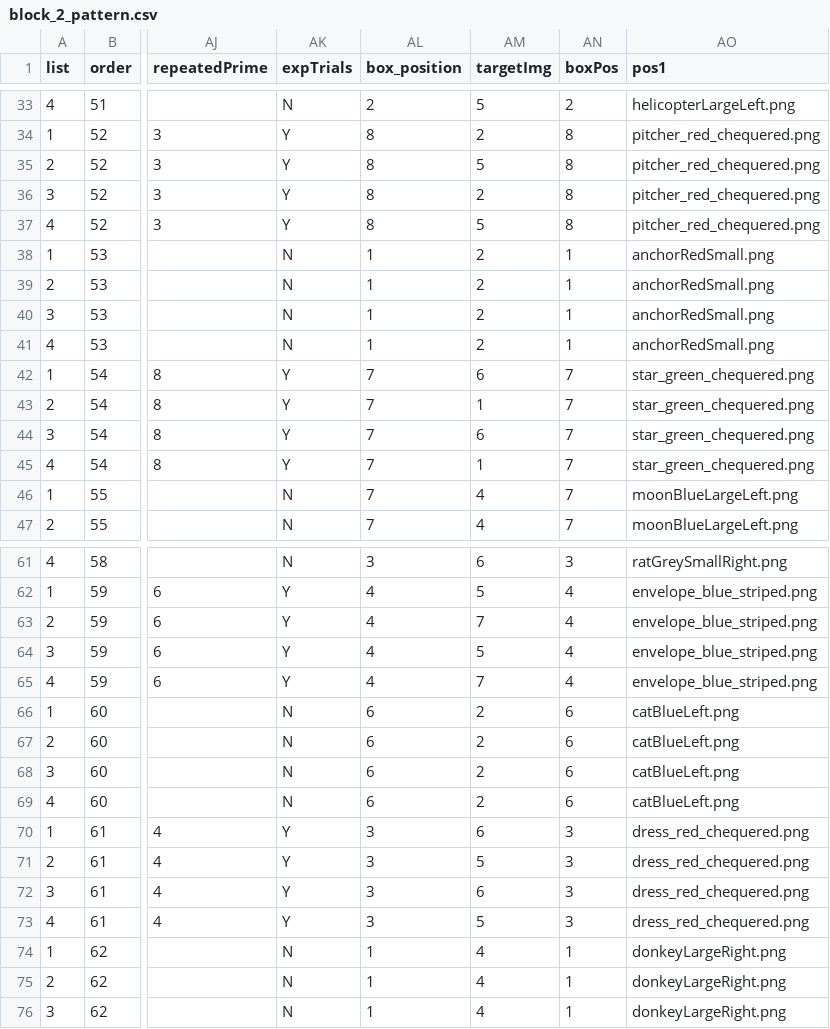
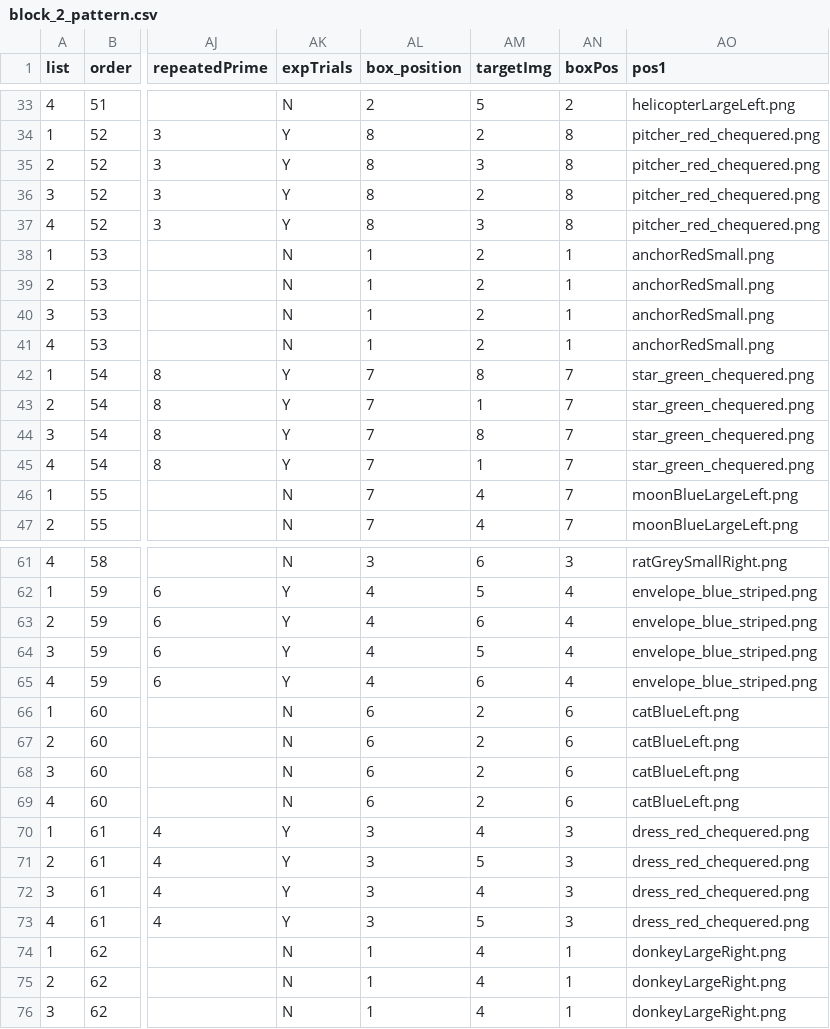
Before and after one commit to awpzs/RC_ENG_Priming, a CSV file: chunk_includes/block_2_pattern.csv, drawn as a sheet; only a part is shown, gaps mark what is left out; the diff covers the shown part only; the diff names each change by its address in the sheet, - before the commit and + after, or states it on an @@ line.

```diff
--- a/chunk_includes/block_2_pattern.csv
+++ b/chunk_includes/block_2_pattern.csv
-AM35 (targetImg): 5
+AM35 (targetImg): 3
-AM37 (targetImg): 5
+AM37 (targetImg): 3
-AM42 (targetImg): 6
+AM42 (targetImg): 8
-AM44 (targetImg): 6
+AM44 (targetImg): 8
-AM63 (targetImg): 7
+AM63 (targetImg): 6
-AM65 (targetImg): 7
+AM65 (targetImg): 6
-AM70 (targetImg): 6
+AM70 (targetImg): 4
-AM72 (targetImg): 6
+AM72 (targetImg): 4
```
Also changed, not shown: 28 edited cells elsewhere in this file, chunk_includes/block_1_pattern.csv, 4 other files.
